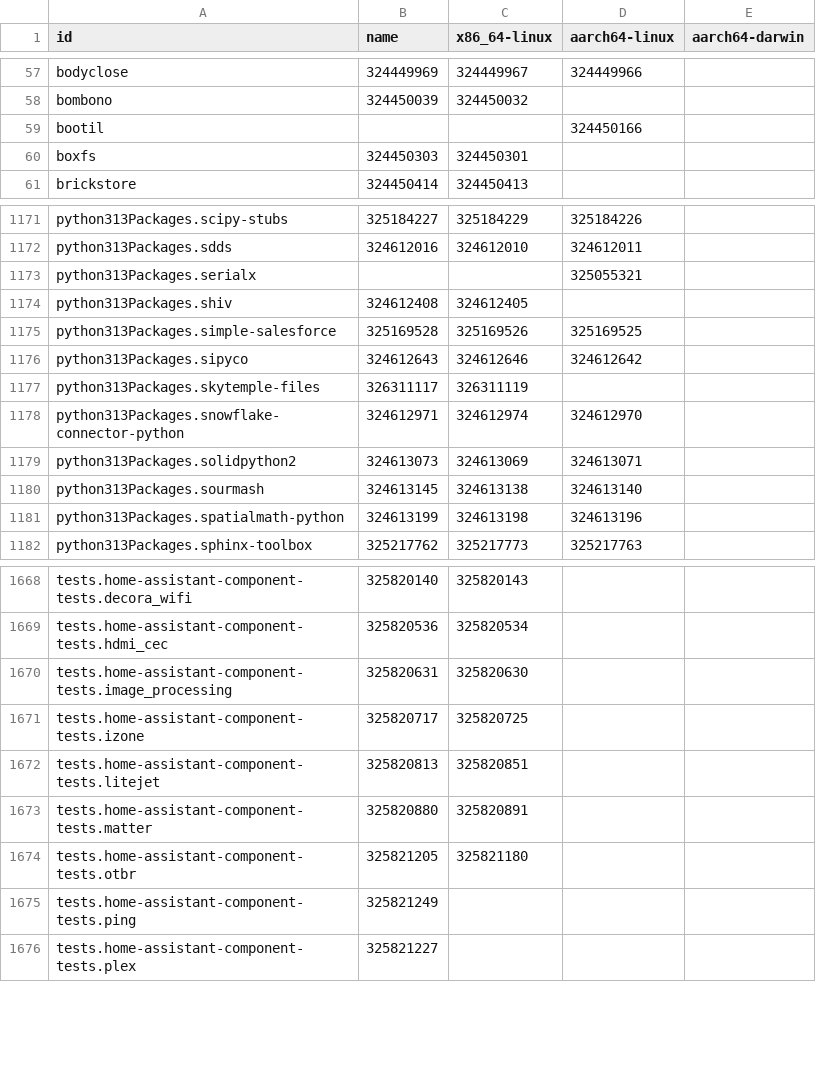
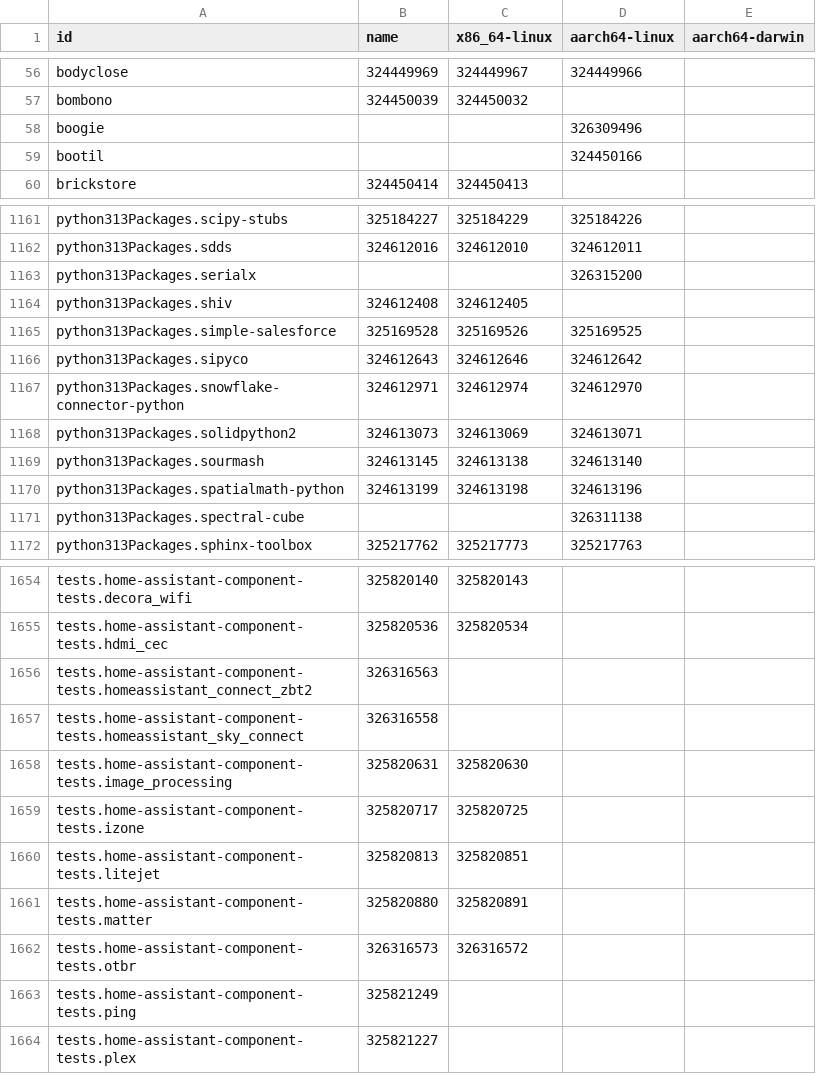
Before and after one commit to dtomvan/nixpkgs-failure-notify, a CSV file: results/4-failures-packed.csv, drawn as a sheet; only a part is shown, gaps mark what is left out; the diff covers the shown part only.

```diff
--- a/results/4-failures-packed.csv
+++ b/results/4-failures-packed.csv
@@ -58,4 +57,4 @@ bodyclose,324449969,324449967,324449966
 bombono,324450039,324450032,
+boogie,,,326309496
 bootil,,,324450166
-boxfs,324450303,324450301,
 brickstore,324450414,324450413,
@@ -1172,3 +1162,3 @@ python313Packages.scipy-stubs,325184227,325184229,325184226
 python313Packages.sdds,324612016,324612010,324612011
-python313Packages.serialx,,,325055321
+python313Packages.serialx,,,326315200
 python313Packages.shiv,324612408,324612405,
@@ -1176,3 +1166,2 @@ python313Packages.simple-salesforce,325169528,325169526,325169525
 python313Packages.sipyco,324612643,324612646,324612642
-python313Packages.skytemple-files,326311117,326311119,
 python313Packages.snowflake-connector-python,324612971,324612974,324612970
@@ -1181,2 +1170,3 @@ python313Packages.sourmash,324613145,324613138,324613140
 python313Packages.spatialmath-python,324613199,324613198,324613196
+python313Packages.spectral-cube,,,326311138
 python313Packages.sphinx-toolbox,325217762,325217773,325217763
@@ -1669,2 +1655,4 @@ tests.home-assistant-component-tests.decora_wifi,325820140,325820143,
 tests.home-assistant-component-tests.hdmi_cec,325820536,325820534,
+tests.home-assistant-component-tests.homeassistant_connect_zbt2,326316563,,
+tests.home-assistant-component-tests.homeassistant_sky_connect,326316558,,
 tests.home-assistant-component-tests.image_processing,325820631,325820630,
@@ -1673,3 +1661,3 @@ tests.home-assistant-component-tests.litejet,325820813,325820851,
 tests.home-assistant-component-tests.matter,325820880,325820891,
-tests.home-assistant-component-tests.otbr,325821205,325821180,
+tests.home-assistant-component-tests.otbr,326316573,326316572,
 tests.home-assistant-component-tests.ping,325821249,,
```
Also changed, not shown: 14 added rows, 28 removed rows and 65 edited cells elsewhere in this file, 1 other file.
